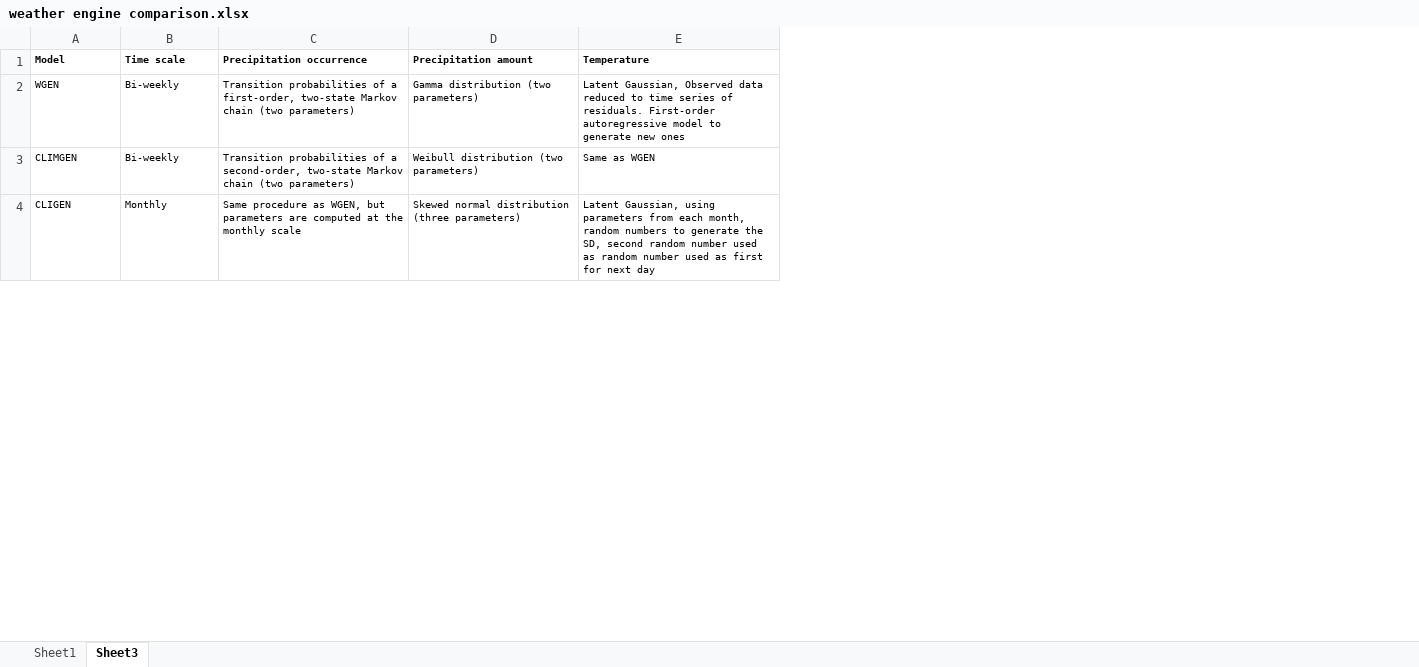
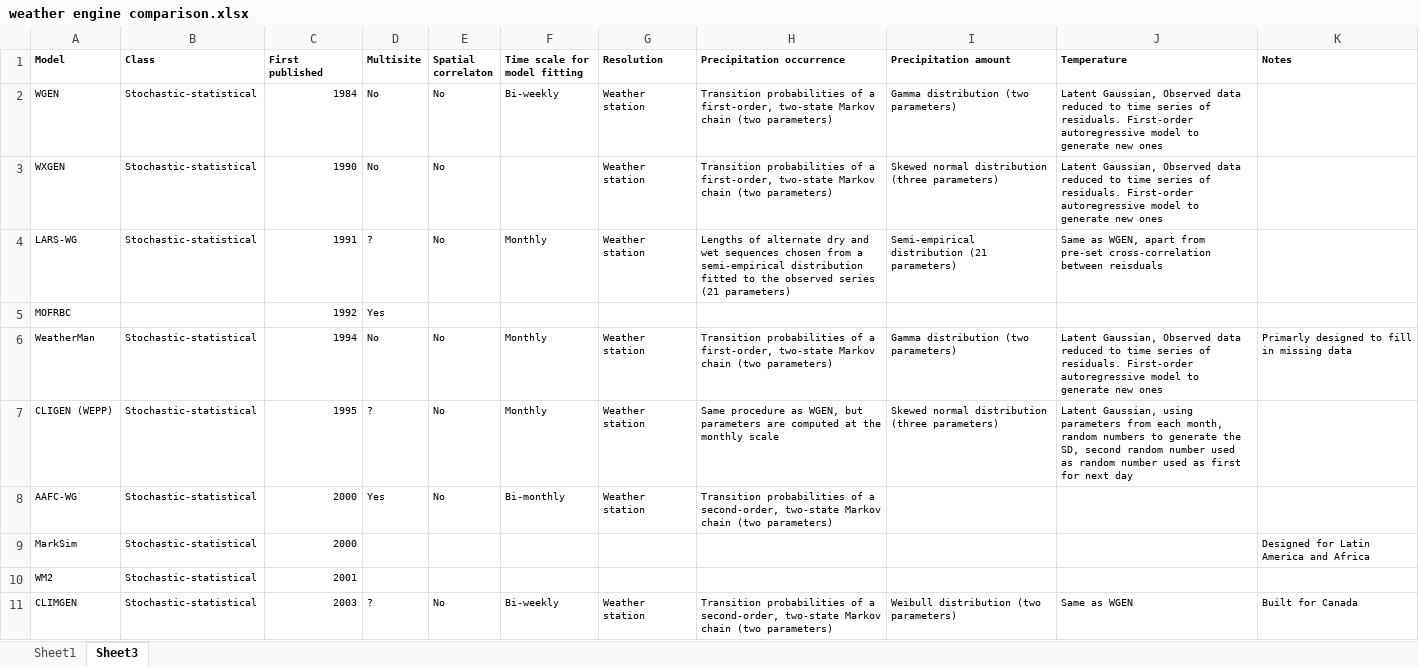
Before and after one commit to rmp15/IMAGE, an Excel workbook: write_ups/02_european_heatwave_paper/words/comparison_of_other_weather_engines/weather engine comparison.xlsx, sheet Sheet3, drawn as a sheet; only a part is shown; values as stored, in another font and other column widths than the file's, no borders; removed rows and columns are numbered as before the commit, all else as after; the diff covers the shown part only; the diff names each change by its address in the sheet, - before the commit and + after, or states it on an @@ line.

```diff
--- a/write_ups/02_european_heatwave_paper/words/comparison_of_other_weather_engines/weather engine comparison.xlsx (sheet Sheet3)
+++ b/write_ups/02_european_heatwave_paper/words/comparison_of_other_weather_engines/weather engine comparison.xlsx (sheet Sheet3)
+column B (Class), row 2: Stochastic-statistical; row 11: Stochastic-statistical
+column C (First published), row 2: 1984; row 11: 2003
+column D (Multisite), row 2: No; row 11: ?
+column E (Spatial correlaton), row 2: No; row 11: No
+column G (Resolution), row 2: Weather station; row 11: Weather station
+column K (Notes), row 11: Built for Canada
-F1: Time scale
+F1: Time scale for model fitting
+row 3: WXGEN | Stochastic-statistical | 1990 | No | No |  | Weather station | Transition probabilities of a first-order, two-state Markov chain (two parameters) | Skewed normal distribution (three parameters) | Latent Gaussian, Observed data reduced to time series of residuals. First-order autoregressive model to generate new ones
+row 4: LARS-WG | Stochastic-statistical | 1991 | ? | No | Monthly | Weather station | Lengths of alternate dry and wet sequences chosen from a semi-empirical distribution fitted to the observed series (21 parameters) | Semi-empirical distribution (21 parameters) | Same as WGEN, apart from pre-set cross-correlation between reisduals
+row 5: MOFRBC |  | 1992 | Yes
+row 6: WeatherMan | Stochastic-statistical | 1994 | No | No | Monthly | Weather station | Transition probabilities of a first-order, two-state Markov chain (two parameters) | Gamma distribution (two parameters) | Latent Gaussian, Observed data reduced to time series of residuals. First-order autoregressive model to generate new ones | Primarly designed to fill in missing data
+row 7: CLIGEN (WEPP) | Stochastic-statistical | 1995 | ? | No | Monthly | Weather station | Same procedure as WGEN, but parameters are computed at the monthly scale | Skewed normal distribution (three parameters) | Latent Gaussian, using parameters from each month, random numbers to generate the SD, second random number used as random number used as first for next day
+row 8: AAFC-WG | Stochastic-statistical | 2000 | Yes | No | Bi-monthly | Weather station | Transition probabilities of a second-order, two-state Markov chain (two parameters)
+row 9: MarkSim | Stochastic-statistical | 2000 |  |  |  |  |  |  |  | Designed for Latin America and Africa
+row 10: WM2 | Stochastic-statistical | 2001
-row 4: CLIGEN | Monthly | Same procedure as WGEN, but parameters are computed at the monthly scale | Skewed normal distribution (three parameters) | Latent Gaussian, using parameters from each month, random numbers to generate the SD, second random number used as random number used as first for next day
```
Also changed, not shown: 1 added row, 4 removed rows and 1 moved row elsewhere in this sheet, 2 other files.
